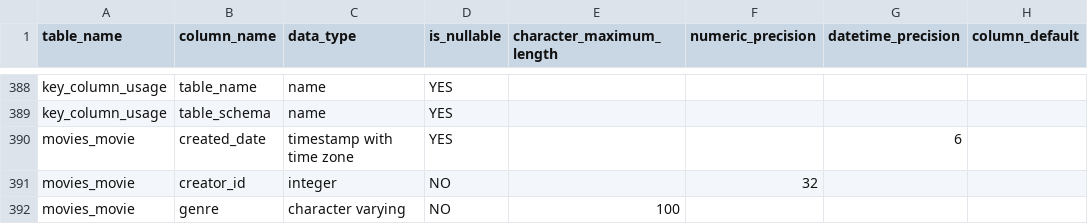
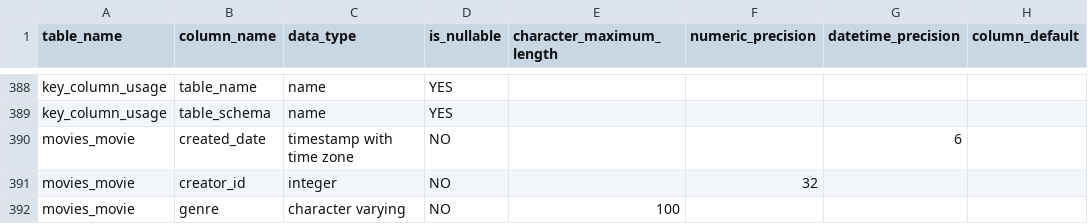
Before and after one commit to MajorZiploc/django-react, a CSV file: db_queries/src/tables/localhost.csv, drawn as a sheet; only a part is shown, gaps mark what is left out.

Commit message:
make created_date not nullable

```diff
--- a/db_queries/src/tables/localhost.csv
+++ b/db_queries/src/tables/localhost.csv
@@ -389,3 +389,3 @@ key_column_usage,table_name,name,YES,,,,
 key_column_usage,table_schema,name,YES,,,,
-movies_movie,created_date,timestamp with time zone,YES,,,6,
+movies_movie,created_date,timestamp with time zone,NO,,,6,
 movies_movie,creator_id,integer,NO,,32,,
```
Also changed, not shown: 2 other files.
